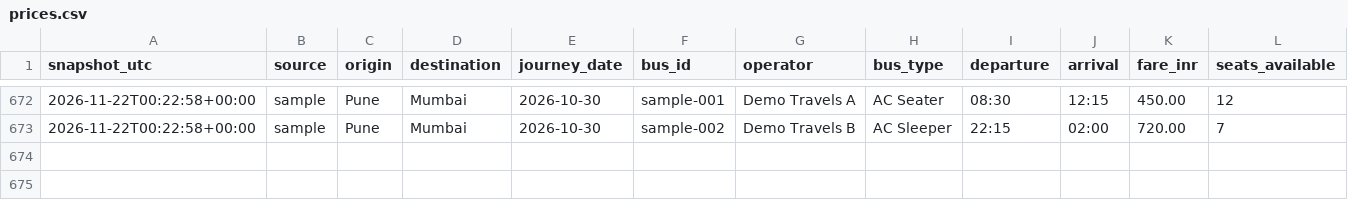
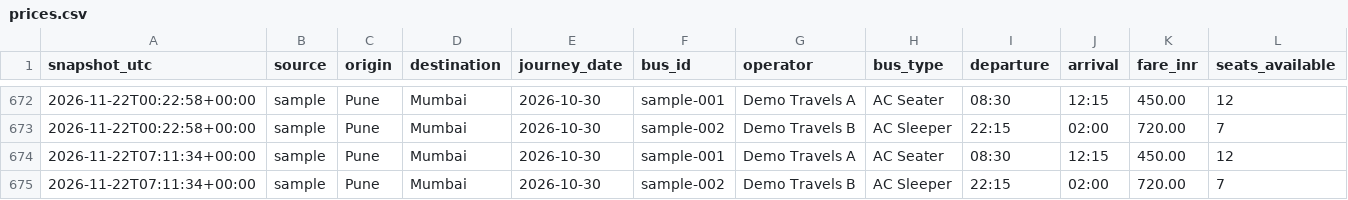
Before and after one commit to Tshubh1414/bus-fare-tracker, a CSV file: data/prices.csv, drawn as a sheet; only a part is shown, gaps mark what is left out; rows hold the shown columns only; the diff names each change by its address in the sheet, - before the commit and + after, or states it on an @@ line.

```diff
--- a/data/prices.csv
+++ b/data/prices.csv
+row 674: 2026-11-22T07:11:34+00:00 | sample | Pune | Mumbai | 2026-10-30 | sample-001 | Demo Travels A | AC Seater | 08:30 | 12:15 | 450.00 | 12
+row 675: 2026-11-22T07:11:34+00:00 | sample | Pune | Mumbai | 2026-10-30 | sample-002 | Demo Travels B | AC Sleeper | 22:15 | 02:00 | 720.00 | 7
```
Also changed, not shown: 1 other file.
